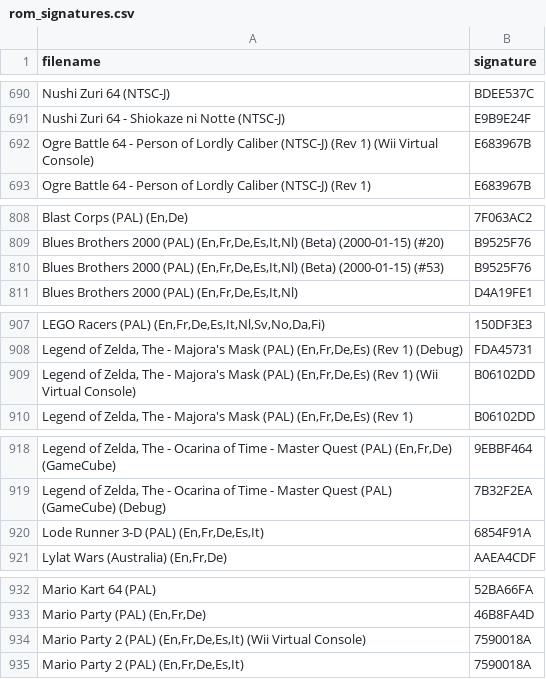
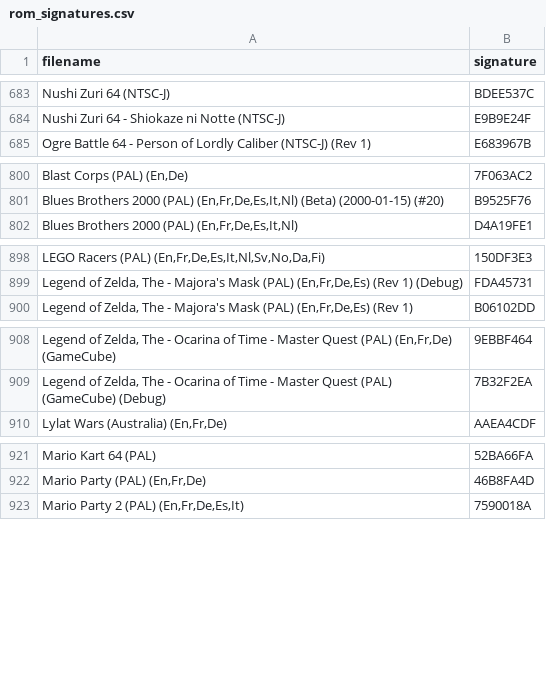
Before and after one commit to Chrisser73/analogue-3d-labels-db-editor, a CSV file: public/assets/rom_signatures.csv, drawn as a sheet; only a part is shown, gaps mark what is left out; the diff covers the shown part only.

```diff
--- a/public/assets/rom_signatures.csv
+++ b/public/assets/rom_signatures.csv
@@ -691,3 +684,2 @@
 "Nushi Zuri 64 - Shiokaze ni Notte (NTSC-J)","E9B9E24F"
-"Ogre Battle 64 - Person of Lordly Caliber (NTSC-J) (Rev 1) (Wii Virtual Console)","E683967B"
 "Ogre Battle 64 - Person of Lordly Caliber (NTSC-J) (Rev 1)","E683967B"
@@ -809,3 +801,2 @@
 "Blues Brothers 2000 (PAL) (En,Fr,De,Es,It,Nl) (Beta) (2000-01-15) (#20)","B9525F76"
-"Blues Brothers 2000 (PAL) (En,Fr,De,Es,It,Nl) (Beta) (2000-01-15) (#53)","B9525F76"
 "Blues Brothers 2000 (PAL) (En,Fr,De,Es,It,Nl)","D4A19FE1"
@@ -908,3 +899,2 @@
 "Legend of Zelda, The - Majora's Mask (PAL) (En,Fr,De,Es) (Rev 1) (Debug)","FDA45731"
-"Legend of Zelda, The - Majora's Mask (PAL) (En,Fr,De,Es) (Rev 1) (Wii Virtual Console)","B06102DD"
 "Legend of Zelda, The - Majora's Mask (PAL) (En,Fr,De,Es) (Rev 1)","B06102DD"
@@ -919,3 +909,2 @@
 "Legend of Zelda, The - Ocarina of Time - Master Quest (PAL) (GameCube) (Debug)","7B32F2EA"
-"Lode Runner 3-D (PAL) (En,Fr,De,Es,It)","6854F91A"
 "Lylat Wars (Australia) (En,Fr,De)","AAEA4CDF"
@@ -933,3 +922,2 @@
 "Mario Party (PAL) (En,Fr,De)","46B8FA4D"
-"Mario Party 2 (PAL) (En,Fr,De,Es,It) (Wii Virtual Console)","7590018A"
 "Mario Party 2 (PAL) (En,Fr,De,Es,It)","7590018A"
```
Also changed, not shown: 10 removed rows and 10 edited cells elsewhere in this file, 2 other files.
